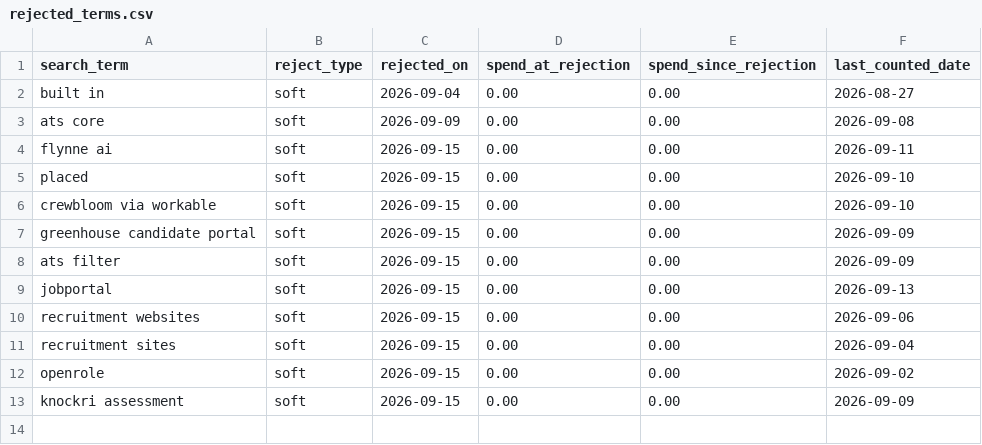
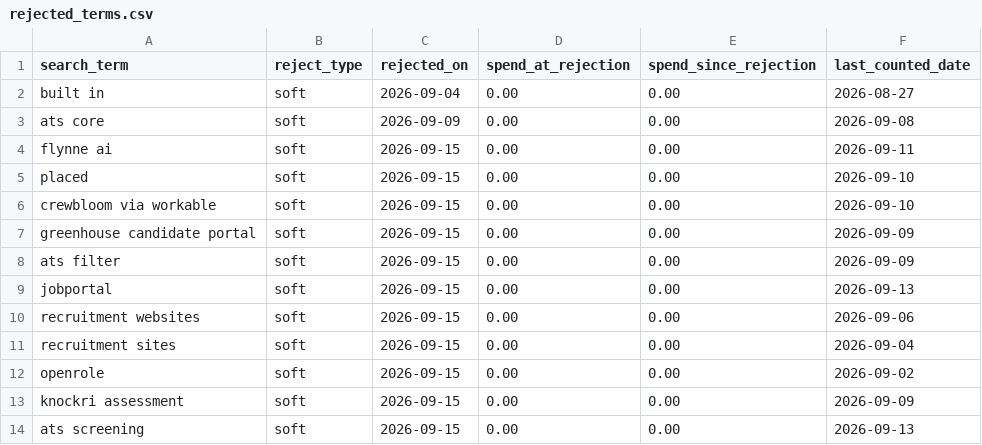
Before and after one commit to jessicagertig/paid-ads-management-pipeline, a CSV file: catalogue/rejected_terms.csv, drawn as a sheet.

```diff
--- a/catalogue/rejected_terms.csv
+++ b/catalogue/rejected_terms.csv
@@ -13 +13,2 @@ openrole,soft,2026-09-15,0.00,0.00,2026-09-02
 knockri assessment,soft,2026-09-15,0.00,0.00,2026-09-09
+ats screening,soft,2026-09-15,0.00,0.00,2026-09-13
```
